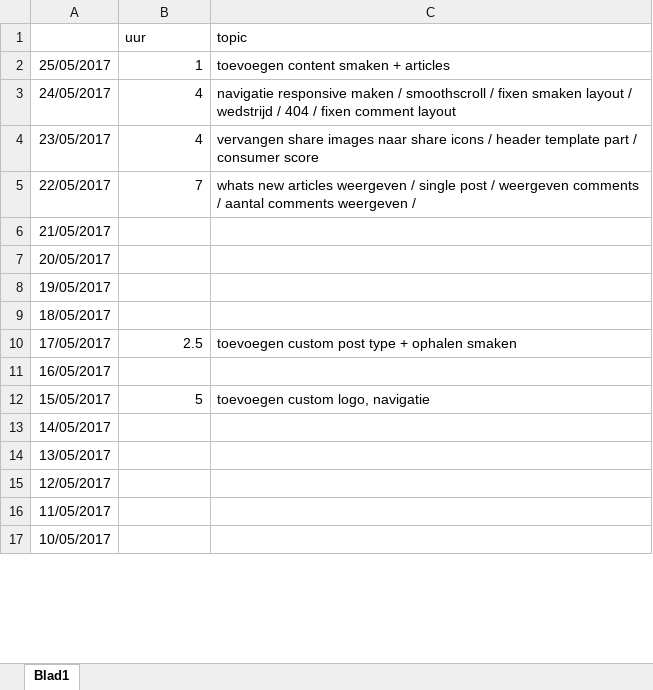
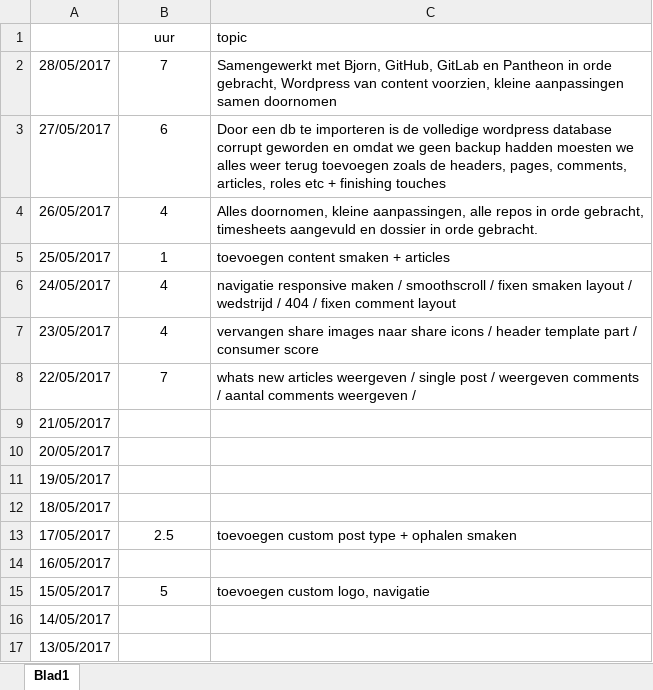
Before and after one commit to bjortruy/cmp2.local, an Excel workbook: docs/timesheet_Arno_VanDenBossche.xlsx, sheet Blad1, drawn as a sheet; only a part is shown; the shorter side is filled out with more unchanged rows; values as stored, in another font and other column widths than the file's, no borders; addresses are those after the commit; the diff covers the shown part only; the diff names each change by its address in the sheet, - before the commit and + after, or states it on an @@ line.

```diff
--- a/docs/timesheet_Arno_VanDenBossche.xlsx (sheet Blad1)
+++ b/docs/timesheet_Arno_VanDenBossche.xlsx (sheet Blad1)
-B1 alignment: left
+B1 alignment: center
+row 2: 28/05/2017 | 7 | Samengewerkt met Bjorn, GitHub, GitLab en Pantheon in orde gebracht, Wordpress van content voorzien, kleine aanpassingen samen doornomen
+row 3: 27/05/2017 | 6 | Door een db te importeren is de volledige wordpress database corrupt geworden en omdat we geen backup hadden moesten we alles weer terug toevoegen zoals de headers, pages, comments, articles, roles etc + finishing touches
+row 4: 26/05/2017 | 4 | Alles doornomen, kleine aanpassingen, alle repos in orde gebracht, timesheets aangevuld en dossier in orde gebracht.
-B5:B8 alignment: right
+B5:B8 alignment: center
-B13 alignment: right
+B13 alignment: center
-B15 alignment: right
+B15 alignment: center
```
Also changed, not shown: 3 removed rows, 1 edited cell and cell formats elsewhere in this sheet, docs/timesheet_Bjorn_Truye.xlsx, 3 other files.
